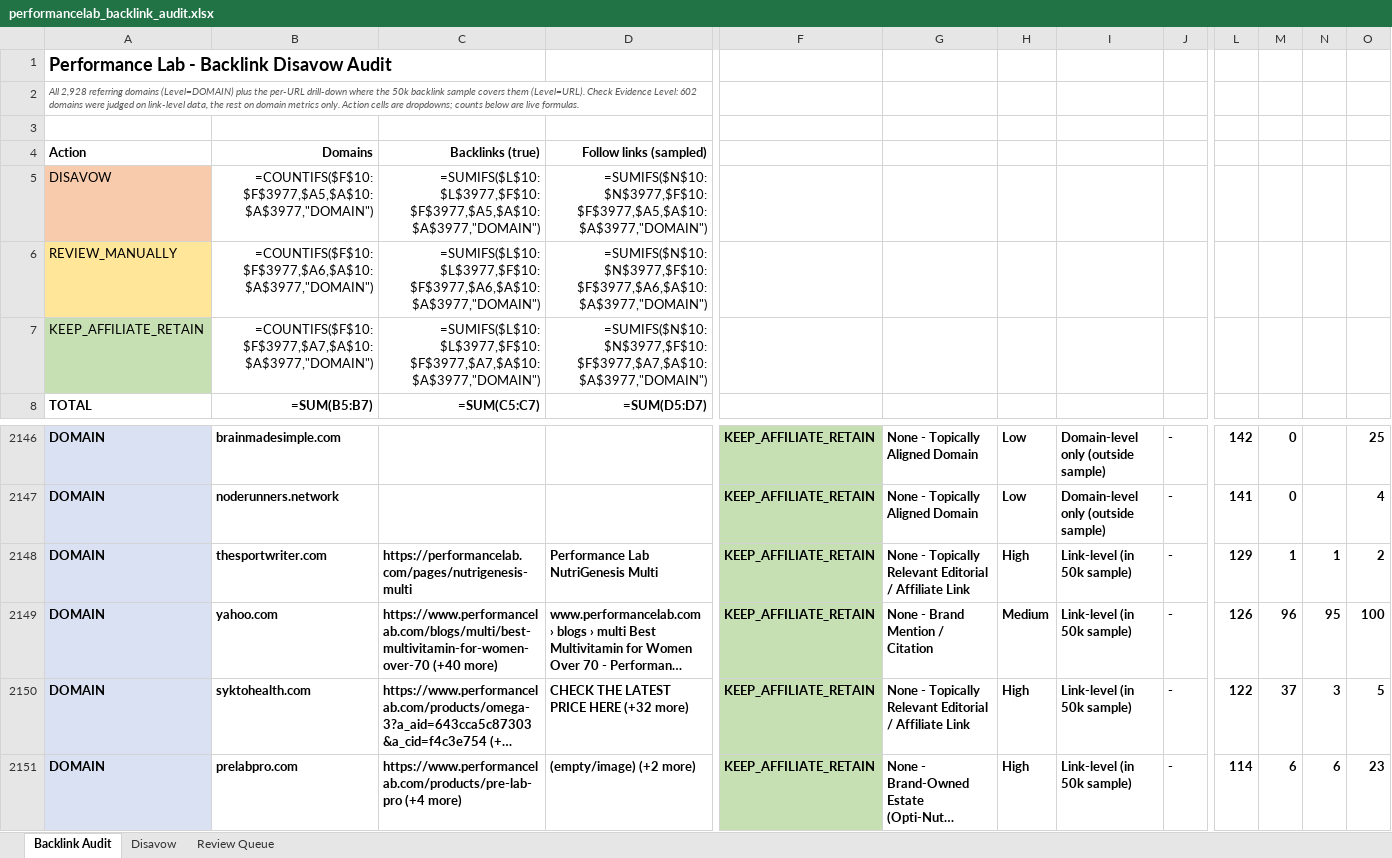
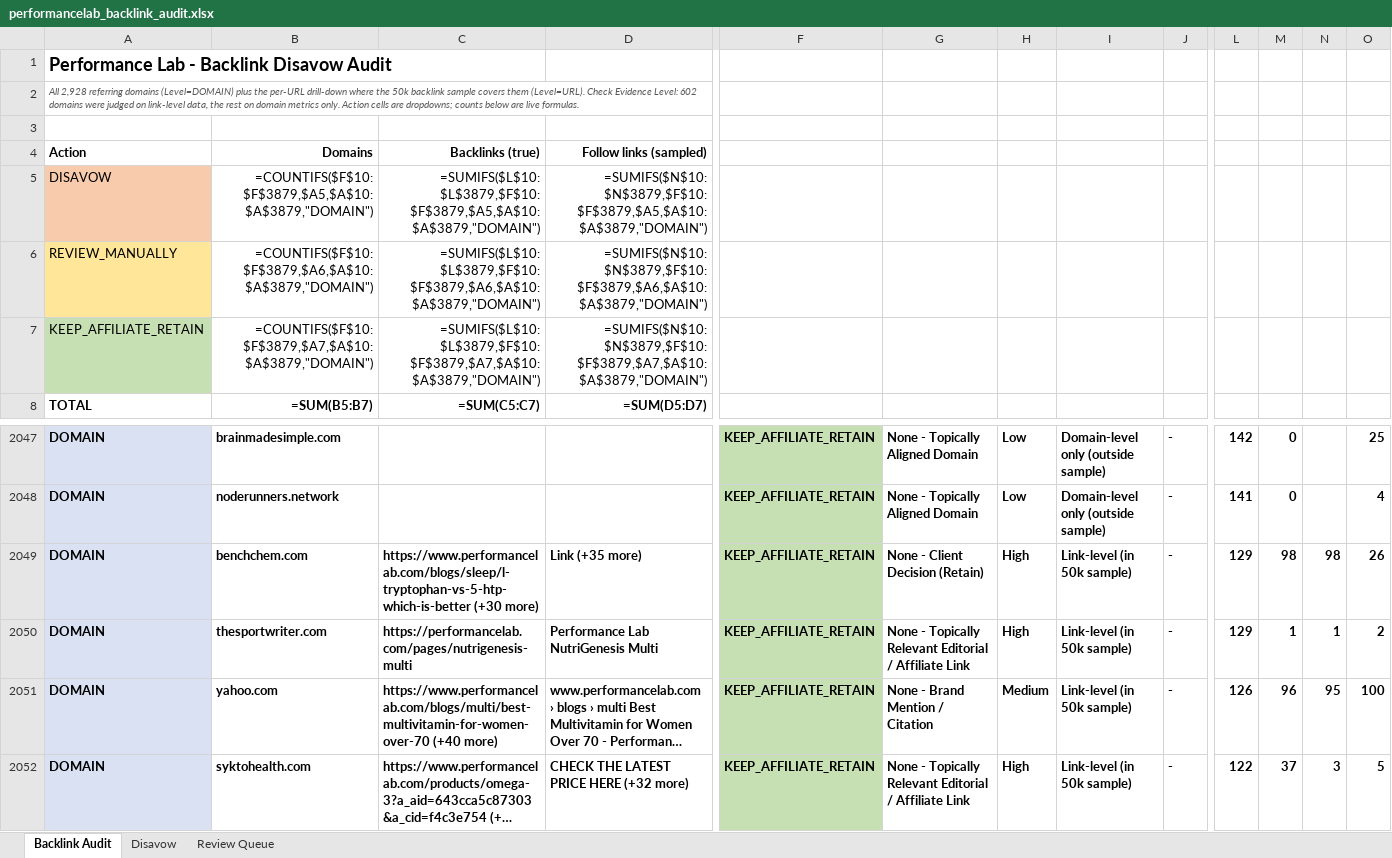
Before and after one commit to fahadahmad-ship-it/test, an Excel workbook: backlink-audit/out/performancelab_backlink_audit.xlsx, sheet Backlink Audit, drawn as a sheet; only a part is shown, gaps mark what is left out; the shorter side is filled out with more unchanged rows; long unchanged cells end in …; values as stored, in another font and other column widths than the file's, no borders; formulas without a stored value are shown as written; rows hold the shown columns only; the diff covers the shown part only; the diff names each change by its address in the sheet, - before the commit and + after, or states it on an @@ line.

```diff
--- a/backlink-audit/out/performancelab_backlink_audit.xlsx (sheet Backlink Audit)
+++ b/backlink-audit/out/performancelab_backlink_audit.xlsx (sheet Backlink Audit)
-B5: =COUNTIFS($F$10:$F$3977,$A5,$A$10:$A$3977,"DOMAIN")
+B5: =COUNTIFS($F$10:$F$3879,$A5,$A$10:$A$3879,"DOMAIN")
-C5: =SUMIFS($L$10:$L$3977,$F$10:$F$3977,$A5,$A$10:$A$3977,"DOMAIN")
+C5: =SUMIFS($L$10:$L$3879,$F$10:$F$3879,$A5,$A$10:$A$3879,"DOMAIN")
-D5: =SUMIFS($N$10:$N$3977,$F$10:$F$3977,$A5,$A$10:$A$3977,"DOMAIN")
+D5: =SUMIFS($N$10:$N$3879,$F$10:$F$3879,$A5,$A$10:$A$3879,"DOMAIN")
-B6: =COUNTIFS($F$10:$F$3977,$A6,$A$10:$A$3977,"DOMAIN")
+B6: =COUNTIFS($F$10:$F$3879,$A6,$A$10:$A$3879,"DOMAIN")
-C6: =SUMIFS($L$10:$L$3977,$F$10:$F$3977,$A6,$A$10:$A$3977,"DOMAIN")
+C6: =SUMIFS($L$10:$L$3879,$F$10:$F$3879,$A6,$A$10:$A$3879,"DOMAIN")
-D6: =SUMIFS($N$10:$N$3977,$F$10:$F$3977,$A6,$A$10:$A$3977,"DOMAIN")
+D6: =SUMIFS($N$10:$N$3879,$F$10:$F$3879,$A6,$A$10:$A$3879,"DOMAIN")
-B7: =COUNTIFS($F$10:$F$3977,$A7,$A$10:$A$3977,"DOMAIN")
+B7: =COUNTIFS($F$10:$F$3879,$A7,$A$10:$A$3879,"DOMAIN")
-C7: =SUMIFS($L$10:$L$3977,$F$10:$F$3977,$A7,$A$10:$A$3977,"DOMAIN")
+C7: =SUMIFS($L$10:$L$3879,$F$10:$F$3879,$A7,$A$10:$A$3879,"DOMAIN")
-D7: =SUMIFS($N$10:$N$3977,$F$10:$F$3977,$A7,$A$10:$A$3977,"DOMAIN")
+D7: =SUMIFS($N$10:$N$3879,$F$10:$F$3879,$A7,$A$10:$A$3879,"DOMAIN")
+row 2049: DOMAIN | benchchem.com | https://www.performancelab.com/blogs/sleep/l-tryptophan-vs-5-htp-which-is-better (+30 more) | Link (+35 more) | KEEP_AFFILIATE_RETAIN | None - Client Decision (Retain) | High | Link-level (in 50k sample) | - | 129 | 98 | 98 | 26
```
Also changed, not shown: 99 removed rows elsewhere in this sheet, sheet Disavow, 7 other files.
